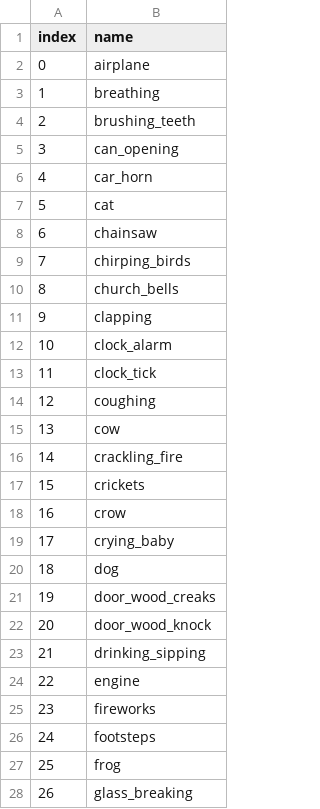
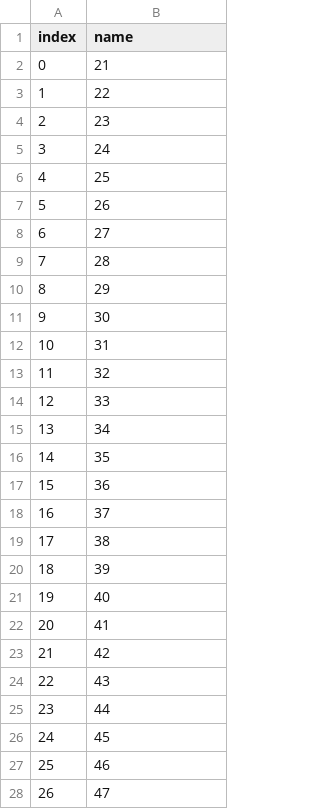
Before and after one commit to Bizilizi/yavih, a CSV file: benchmarks/nsynth/classes.csv, drawn as a sheet; only a part is shown; the diff covers the shown part only.

```diff
--- a/benchmarks/nsynth/classes.csv
+++ b/benchmarks/nsynth/classes.csv
@@ -1,28 +1,28 @@
 index,name
-0,airplane
-1,breathing
-2,brushing_teeth
-3,can_opening
-4,car_horn
-5,cat
-6,chainsaw
-7,chirping_birds
-8,church_bells
-9,clapping
-10,clock_alarm
-11,clock_tick
-12,coughing
-13,cow
-14,crackling_fire
-15,crickets
-16,crow
-17,crying_baby
-18,dog
-19,door_wood_creaks
-20,door_wood_knock
-21,drinking_sipping
-22,engine
-23,fireworks
-24,footsteps
-25,frog
-26,glass_breaking
+0,21
+1,22
+2,23
+3,24
+4,25
+5,26
+6,27
+7,28
+8,29
+9,30
+10,31
+11,32
+12,33
+13,34
+14,35
+15,36
+16,37
+17,38
+18,39
+19,40
+20,41
+21,42
+22,43
+23,44
+24,45
+25,46
+26,47
```
Also changed, not shown: 38 added rows and 23 edited cells elsewhere in this file, 15 other files.
